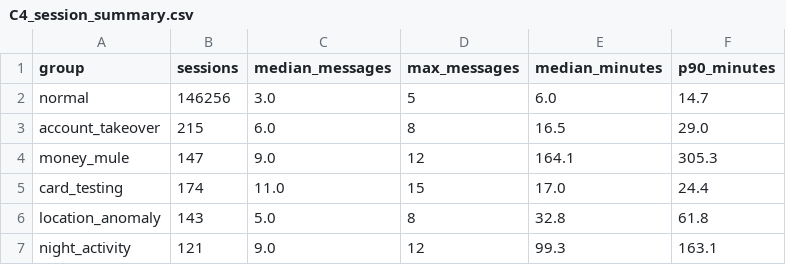
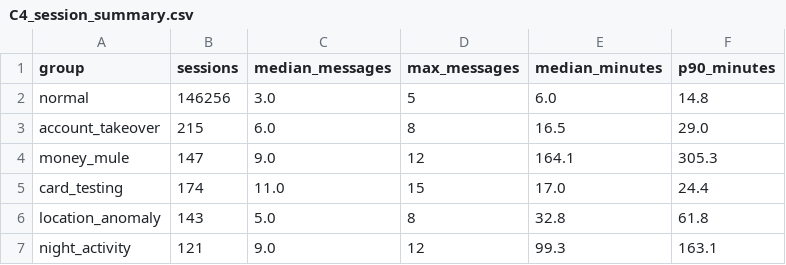
Before and after one commit to MingyangHan-1021/DSAN6000-Project, a CSV file: eda/output/C4_session_summary.csv, drawn as a sheet.

```diff
--- a/eda/output/C4_session_summary.csv
+++ b/eda/output/C4_session_summary.csv
@@ -1,3 +1,3 @@
 group,sessions,median_messages,max_messages,median_minutes,p90_minutes
-normal,146256,3.0,5,6.0,14.7
+normal,146256,3.0,5,6.0,14.8
 account_takeover,215,6.0,8,16.5,29.0
```
Also changed, not shown: eda/output/C1_daily.csv, eda/output/C2_hour_dow.csv, 17 other files.
